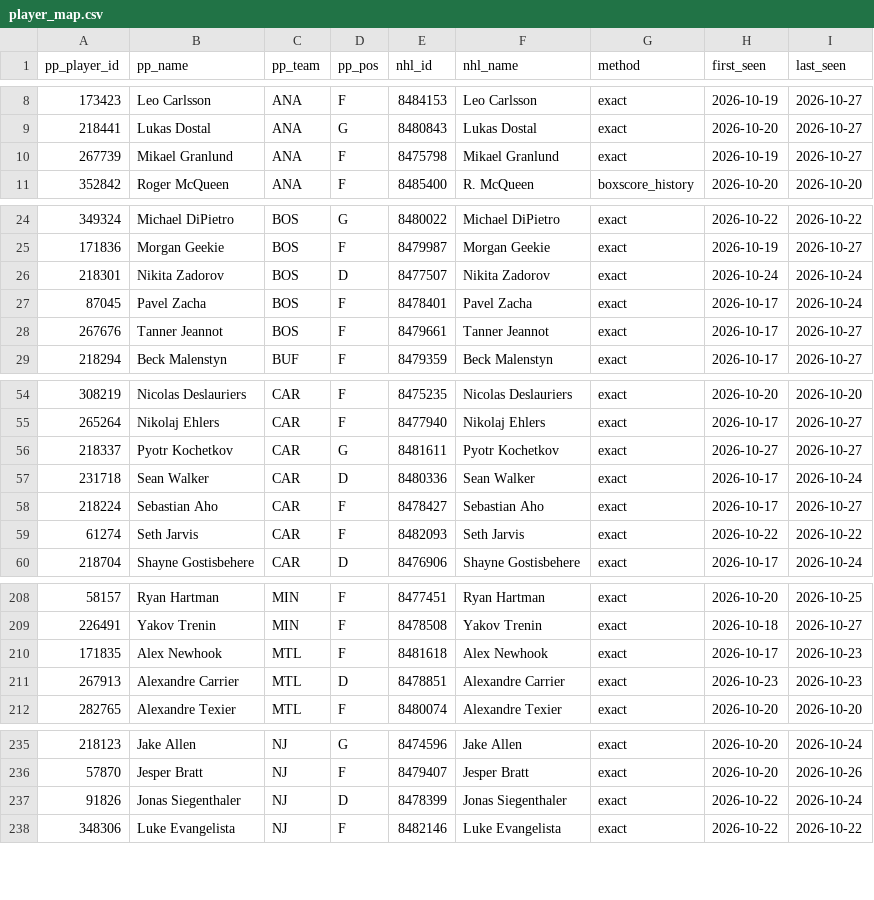
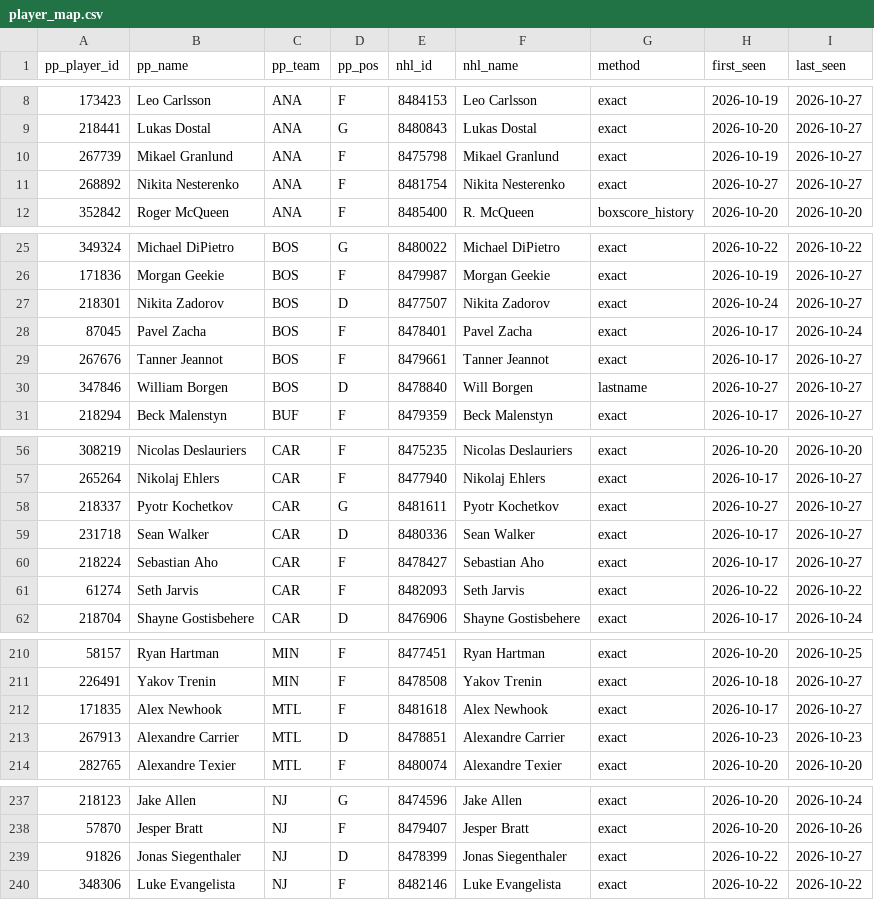
Before and after one commit to mileswilliams08/NHL-prop-model, a CSV file: data/player_map.csv, drawn as a sheet; only a part is shown, gaps mark what is left out.

```diff
--- a/data/player_map.csv
+++ b/data/player_map.csv
@@ -10,2 +10,3 @@ pp_player_id,pp_name,pp_team,pp_pos,nhl_id,nhl_name,method,first_seen,last_seen
 267739,Mikael Granlund,ANA,F,8475798,Mikael Granlund,exact,2026-10-19,2026-10-27
+268892,Nikita Nesterenko,ANA,F,8481754,Nikita Nesterenko,exact,2026-10-27,2026-10-27
 352842,Roger McQueen,ANA,F,8485400,R. McQueen,boxscore_history,2026-10-20,2026-10-20
@@ -25,5 +26,6 @@ pp_player_id,pp_name,pp_team,pp_pos,nhl_id,nhl_name,method,first_seen,last_seen
 171836,Morgan Geekie,BOS,F,8479987,Morgan Geekie,exact,2026-10-19,2026-10-27
-218301,Nikita Zadorov,BOS,D,8477507,Nikita Zadorov,exact,2026-10-24,2026-10-24
+218301,Nikita Zadorov,BOS,D,8477507,Nikita Zadorov,exact,2026-10-24,2026-10-27
 87045,Pavel Zacha,BOS,F,8478401,Pavel Zacha,exact,2026-10-17,2026-10-24
 267676,Tanner Jeannot,BOS,F,8479661,Tanner Jeannot,exact,2026-10-17,2026-10-27
+347846,William Borgen,BOS,D,8478840,Will Borgen,lastname,2026-10-27,2026-10-27
 218294,Beck Malenstyn,BUF,F,8479359,Beck Malenstyn,exact,2026-10-17,2026-10-27
@@ -56,3 +58,3 @@ pp_player_id,pp_name,pp_team,pp_pos,nhl_id,nhl_name,method,first_seen,last_seen
 218337,Pyotr Kochetkov,CAR,G,8481611,Pyotr Kochetkov,exact,2026-10-27,2026-10-27
-231718,Sean Walker,CAR,D,8480336,Sean Walker,exact,2026-10-17,2026-10-24
+231718,Sean Walker,CAR,D,8480336,Sean Walker,exact,2026-10-17,2026-10-27
 218224,Sebastian Aho,CAR,F,8478427,Sebastian Aho,exact,2026-10-17,2026-10-27
@@ -209,3 +211,3 @@ pp_player_id,pp_name,pp_team,pp_pos,nhl_id,nhl_name,method,first_seen,last_seen
 226491,Yakov Trenin,MIN,F,8478508,Yakov Trenin,exact,2026-10-18,2026-10-27
-171835,Alex Newhook,MTL,F,8481618,Alex Newhook,exact,2026-10-17,2026-10-23
+171835,Alex Newhook,MTL,F,8481618,Alex Newhook,exact,2026-10-17,2026-10-27
 267913,Alexandre Carrier,MTL,D,8478851,Alexandre Carrier,exact,2026-10-23,2026-10-23
@@ -236,3 +238,3 @@ pp_player_id,pp_name,pp_team,pp_pos,nhl_id,nhl_name,method,first_seen,last_seen
 57870,Jesper Bratt,NJ,F,8479407,Jesper Bratt,exact,2026-10-20,2026-10-26
-91826,Jonas Siegenthaler,NJ,D,8478399,Jonas Siegenthaler,exact,2026-10-22,2026-10-24
+91826,Jonas Siegenthaler,NJ,D,8478399,Jonas Siegenthaler,exact,2026-10-22,2026-10-27
 348306,Luke Evangelista,NJ,F,8482146,Luke Evangelista,exact,2026-10-22,2026-10-22
```
Also changed, not shown: 3 other files.
